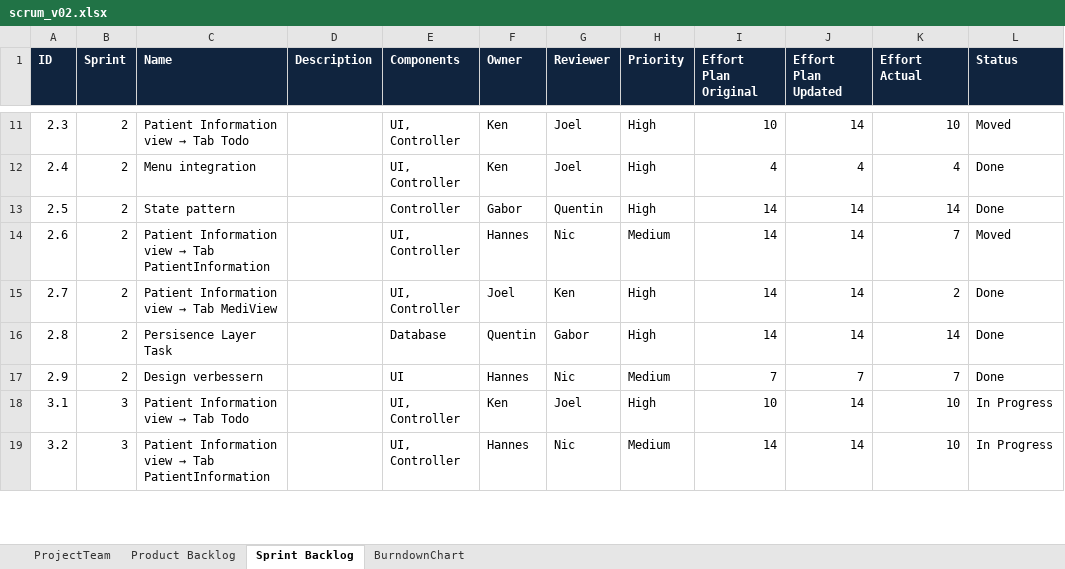
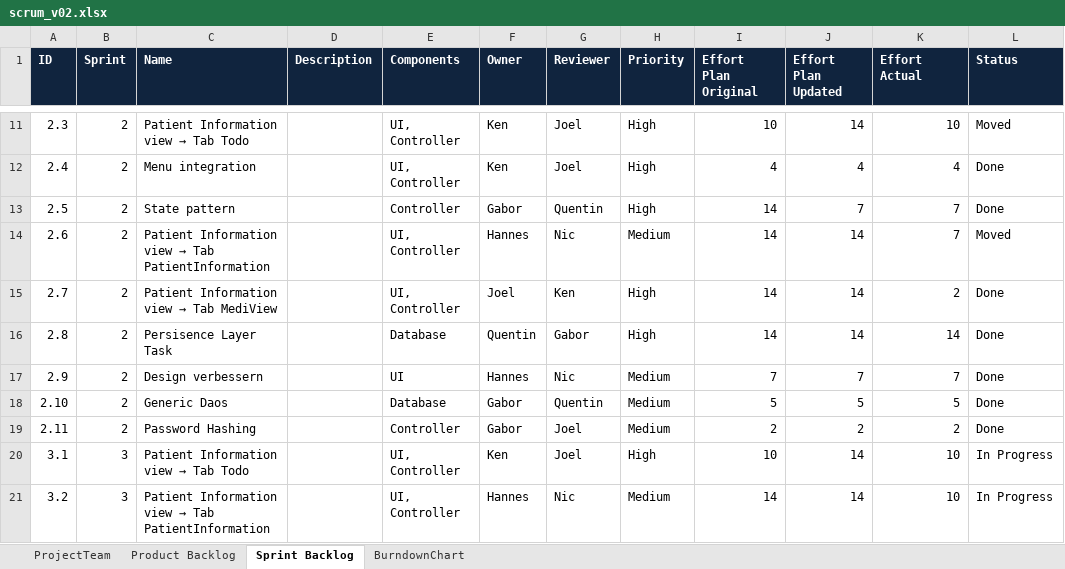
Before and after one commit to TeamGrey/ch.bfh.bti7081.s2017.grey, an Excel workbook: docs/cs1/task10/scrum_v02.xlsx, sheet Sprint Backlog, drawn as a sheet; only a part is shown, gaps mark what is left out; values as stored, in another font and other column widths than the file's, no borders; the diff names each change by its address in the sheet, - before the commit and + after, or states it on an @@ line.

Commit message:
update scrum to better reflect reality

```diff
--- a/docs/cs1/task10/scrum_v02.xlsx (sheet Sprint Backlog)
+++ b/docs/cs1/task10/scrum_v02.xlsx (sheet Sprint Backlog)
-J13 (Effort Plan Updated): 14
+J13 (Effort Plan Updated): 7
-K13 (Effort Actual): 14
+K13 (Effort Actual): 7
+row 18: 2.10 | 2 | Generic Daos |  | Database | Gabor | Quentin | Medium | 5 | 5 | 5 | Done
+row 19: 2.11 | 2 | Password Hashing |  | Controller | Gabor | Joel | Medium | 2 | 2 | 2 | Done
```
